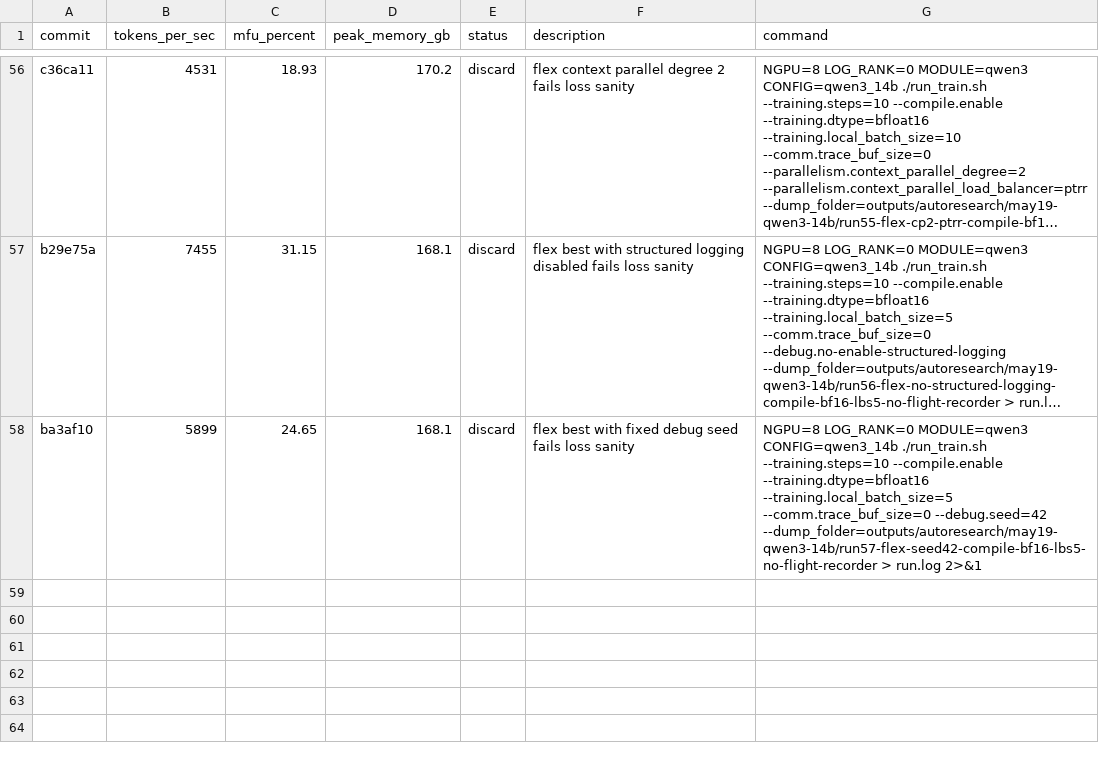
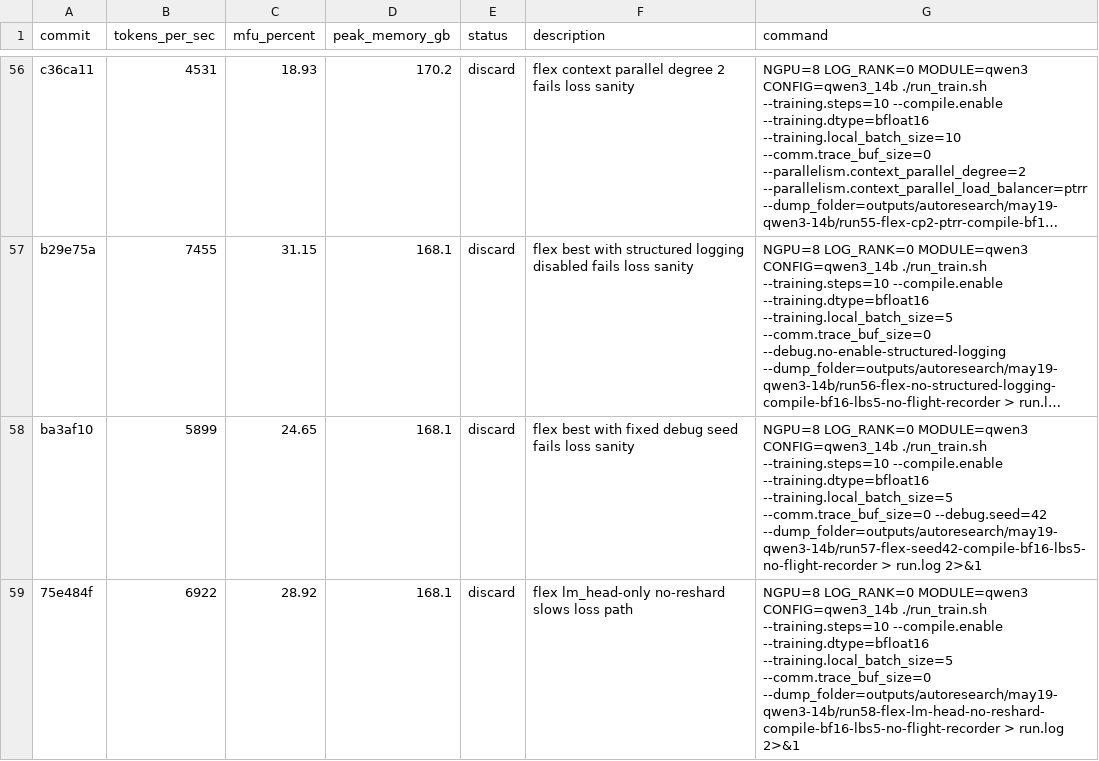
Before and after one commit to pytorch/torchtitan, a TSV file: results.tsv, drawn as a sheet; only a part is shown, gaps mark what is left out; long unchanged cells end in …; the diff names each change by its address in the sheet, - before the commit and + after, or states it on an @@ line.

Commit message:
Record Qwen3 lm head no-reshard result

```diff
--- a/results.tsv
+++ b/results.tsv
+row 59: 75e484f | 6922 | 28.92 | 168.1 | discard | flex lm_head-only no-reshard slows loss path | NGPU=8 LOG_RANK=0 MODULE=qwen3 CONFIG=qwen3_14b ./run_train.sh --training.steps=10 --compile.enable --training.dtype=bfloat16 --training.local_batch_size=5 --comm.trace_buf_size=0 --dump_folder=outputs/autoresearch/may19-qwen3-14b/run58-flex-lm-head-no-reshard-compile-bf16-lbs5-no-flight-recorder > run.log 2>&1
```
Also changed, not shown: 4 other files.
